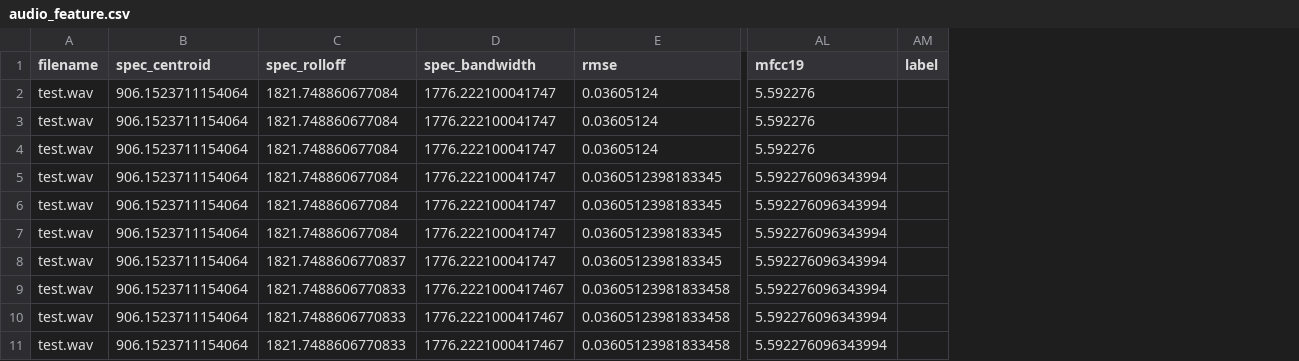
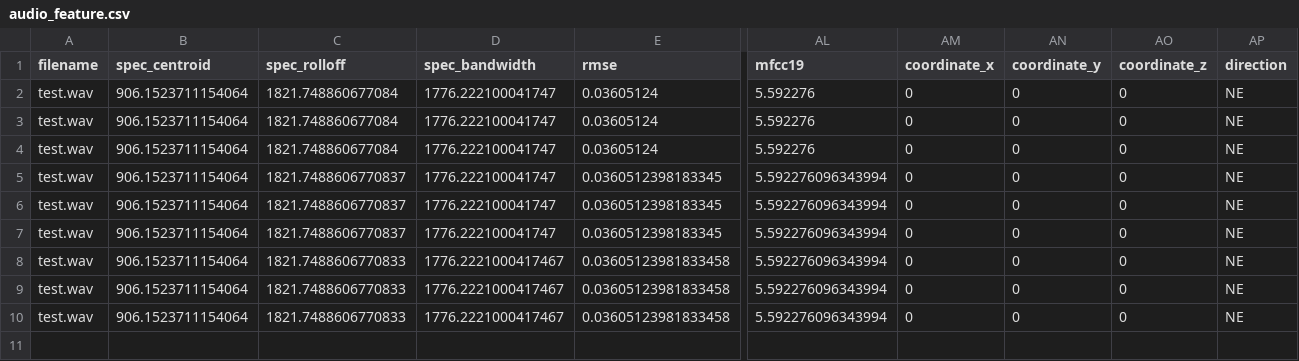
Before and after one commit to masumbillah74/controlpoint, a CSV file: data/audio_feature.csv, drawn as a sheet; only a part is shown, gaps mark what is left out; removed rows and columns are numbered as before the commit, all else as after; rows hold the shown columns only; the diff names each change by its address in the sheet, - before the commit and + after, or states it on an @@ line.

```diff
--- a/data/audio_feature.csv
+++ b/data/audio_feature.csv
-column AM (label), empty
+column AM (coordinate_x), rows 2-10: all 0
+column AN (coordinate_y), rows 2-10: all 0
+column AO (coordinate_z), rows 2-10: all 0
+column AP (direction), rows 2-10: all NE
-C5:C6 (spec_rolloff): 1821.748860677084
+C5:C6 (spec_rolloff): 1821.7488606770837
-row 7: test.wav | 906.1523711154064 | 1821.748860677084 | 1776.222100041747 | 0.0360512398183345 | 5.592276096343994
```
Also changed, not shown: 1 other file.
